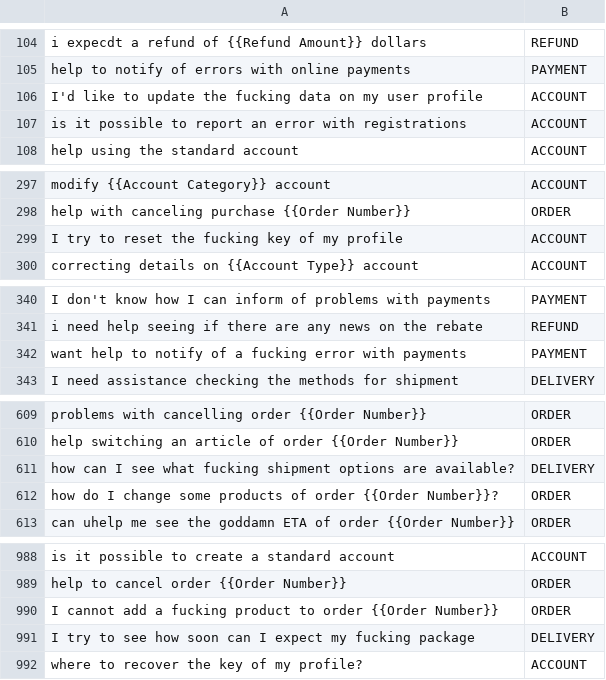
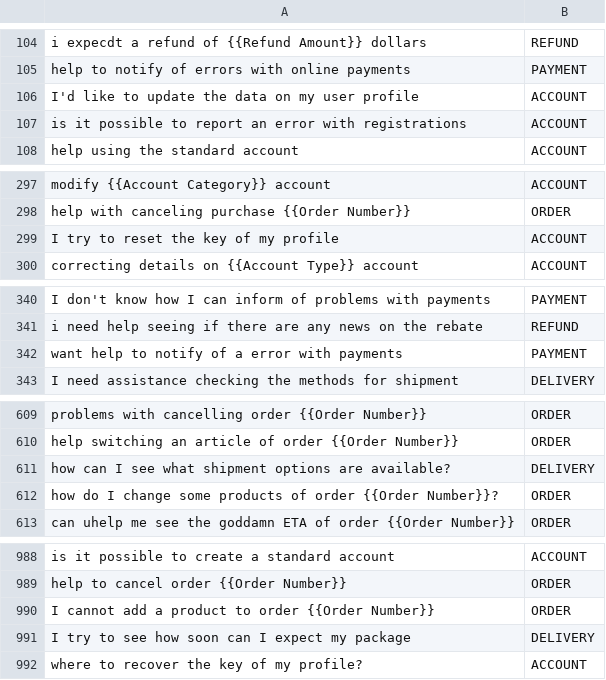
Before and after one commit to ai-ready-engineer/evaluating-ai-systems, a CSV file: datasets/bitext_customer_support/data.csv, drawn as a sheet; only a part is shown, gaps mark what is left out; the diff covers the shown part only.

Commit message:
Remove profanity from bitext customer-support source dataset

```diff
--- a/datasets/bitext_customer_support/data.csv
+++ b/datasets/bitext_customer_support/data.csv
@@ -105,3 +105,3 @@ i expecdt a refund of {{Refund Amount}} dollars,REFUND
 help to notify of errors with online payments,PAYMENT
-I'd like to update the fucking data on my user profile,ACCOUNT
+I'd like to update the data on my user profile,ACCOUNT
 is it possible to report an error with registrations,ACCOUNT
@@ -298,3 +298,3 @@ modify {{Account Category}} account,ACCOUNT
 help with canceling purchase {{Order Number}},ORDER
-I try to reset the fucking key of my profile,ACCOUNT
+I try to reset the key of my profile,ACCOUNT
 correcting details on {{Account Type}} account,ACCOUNT
@@ -341,3 +341,3 @@ I don't know how I can inform of problems with payments,PAYMENT
 i need help seeing if there are any news on the rebate,REFUND
-want help to  notify of a fucking error with payments,PAYMENT
+want help to  notify of a error with payments,PAYMENT
 I need assistance checking the methods for shipment,DELIVERY
@@ -610,3 +610,3 @@ problems with cancelling order {{Order Number}},ORDER
 help switching an article of order {{Order Number}},ORDER
-how can I see what fucking shipment options are available?,DELIVERY
+how can I see what shipment options are available?,DELIVERY
 how do I change some products of order {{Order Number}}?,ORDER
@@ -989,4 +989,4 @@ is it possible to create a standard account,ACCOUNT
 help to cancel order {{Order Number}},ORDER
-I cannot add a fucking product to order {{Order Number}},ORDER
-I try to see how soon can I expect my fucking package,DELIVERY
+I cannot add a product to order {{Order Number}},ORDER
+I try to see how soon can I expect my package,DELIVERY
 where to recover the key of my profile?,ACCOUNT
```
Also changed, not shown: 12 edited cells elsewhere in this file.
